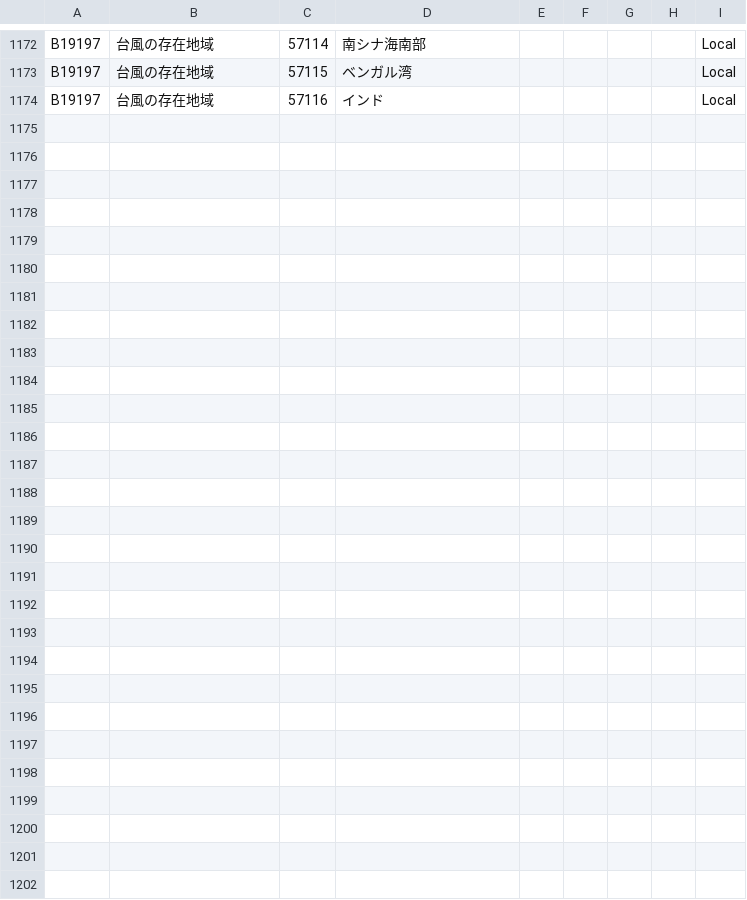
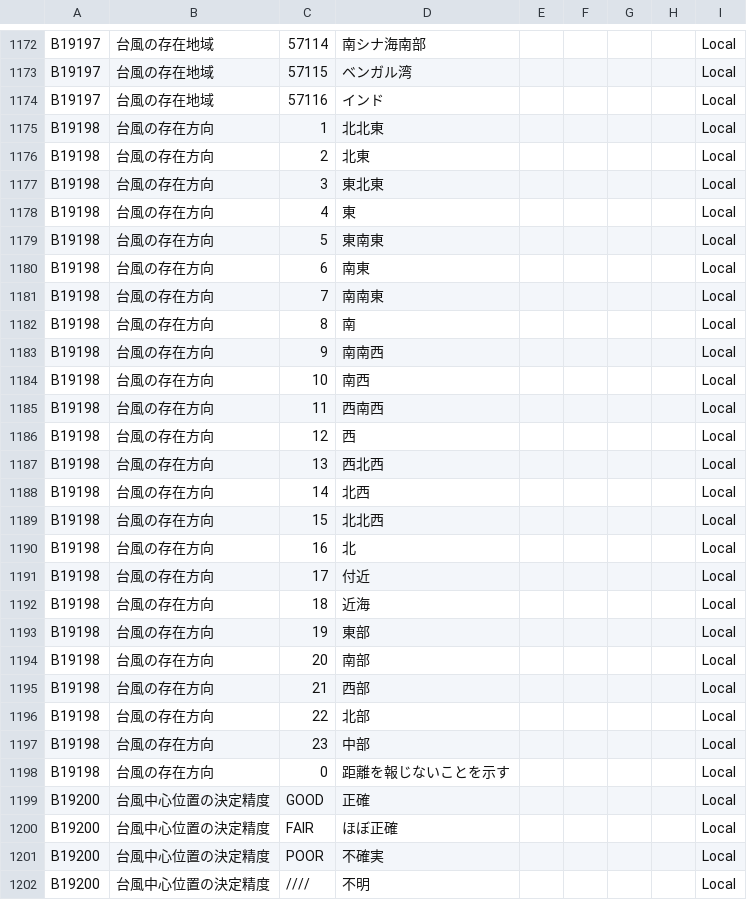
Before and after one commit to etoyoda/wmocodetables, a CSV file: ja/BUFRCREX_CodeFlag_ja_19.csv, drawn as a sheet; only a part is shown, gaps mark what is left out.

Commit message:
Update BUFRCREX_CodeFlag_ja_19.csv

```diff
--- a/ja/BUFRCREX_CodeFlag_ja_19.csv
+++ b/ja/BUFRCREX_CodeFlag_ja_19.csv
@@ -1174 +1174,29 @@ B19197,台風の存在地域,57115,ベンガル湾,,,,,Local
 B19197,台風の存在地域,57116,インド,,,,,Local
+B19198,台風の存在方向,1,北北東,,,,,Local
+B19198,台風の存在方向,2,北東,,,,,Local
+B19198,台風の存在方向,3,東北東,,,,,Local
+B19198,台風の存在方向,4,東,,,,,Local
+B19198,台風の存在方向,5,東南東,,,,,Local
+B19198,台風の存在方向,6,南東,,,,,Local
+B19198,台風の存在方向,7,南南東,,,,,Local
+B19198,台風の存在方向,8,南,,,,,Local
+B19198,台風の存在方向,9,南南西,,,,,Local
+B19198,台風の存在方向,10,南西,,,,,Local
+B19198,台風の存在方向,11,西南西,,,,,Local
+B19198,台風の存在方向,12,西,,,,,Local
+B19198,台風の存在方向,13,西北西,,,,,Local
+B19198,台風の存在方向,14,北西,,,,,Local
+B19198,台風の存在方向,15,北北西,,,,,Local
+B19198,台風の存在方向,16,北,,,,,Local
+B19198,台風の存在方向,17,付近,,,,,Local
+B19198,台風の存在方向,18,近海,,,,,Local
+B19198,台風の存在方向,19,東部,,,,,Local
+B19198,台風の存在方向,20,南部,,,,,Local
+B19198,台風の存在方向,21,西部,,,,,Local
+B19198,台風の存在方向,22,北部,,,,,Local
+B19198,台風の存在方向,23,中部,,,,,Local
+B19198,台風の存在方向,0,距離を報じないことを示す,,,,,Local
+B19200,台風中心位置の決定精度,GOOD,正確,,,,,Local
+B19200,台風中心位置の決定精度,FAIR,ほぼ正確,,,,,Local
+B19200,台風中心位置の決定精度,POOR,不確実,,,,,Local
+B19200,台風中心位置の決定精度,////,不明,,,,,Local
```
